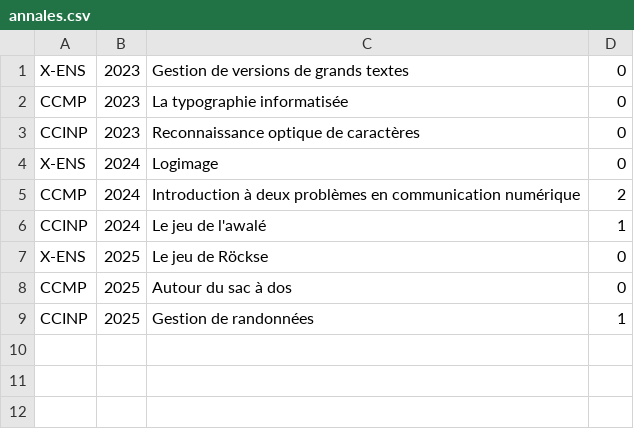
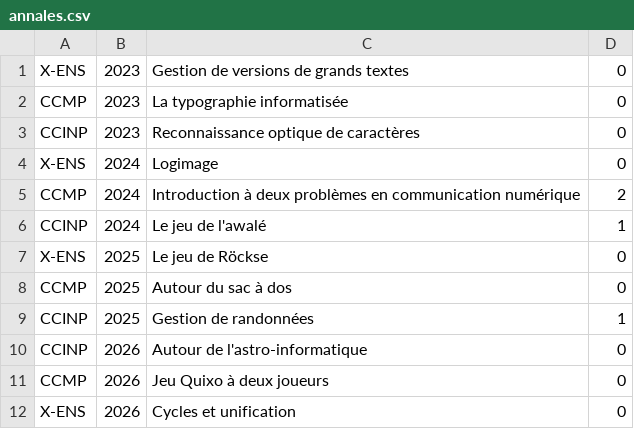
Before and after one commit to fabricenativel/cpge-info, a CSV file: annales.csv, drawn as a sheet.

```diff
--- a/annales.csv
+++ b/annales.csv
@@ -9 +9,4 @@ CCMP;2025;Autour du sac à dos;0
 CCINP;2025;Gestion de randonnées;1
+CCINP;2026;Autour de l'astro-informatique;0
+CCMP;2026;Jeu Quixo à deux joueurs;0
+X-ENS;2026;Cycles et unification;0
```
Also changed, not shown: 13 other files.
